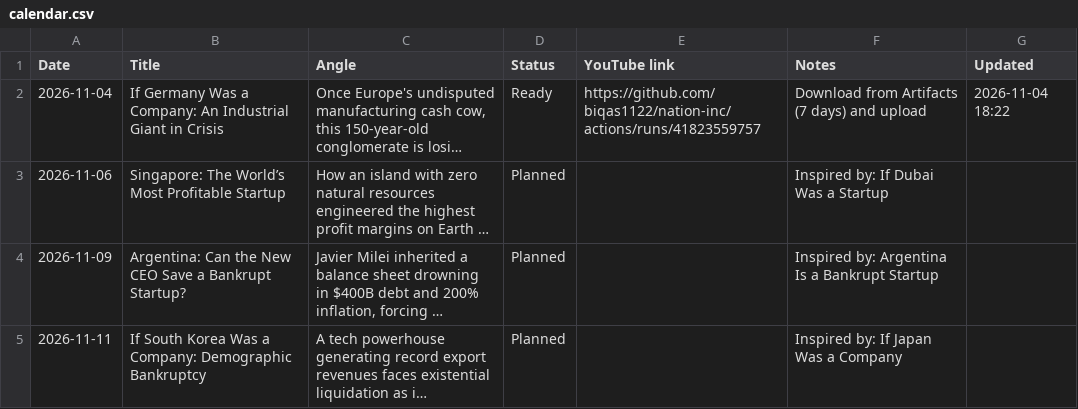
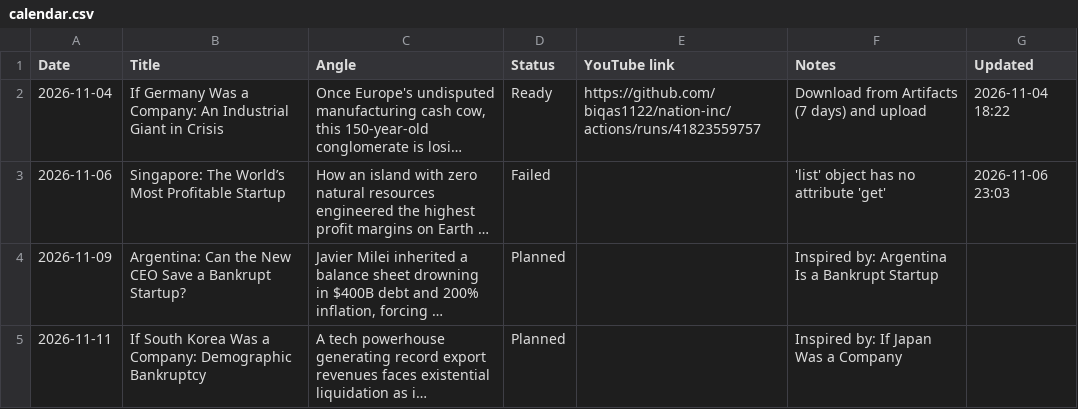
Before and after one commit to biqas1122/nation-inc, a CSV file: state/calendar.csv, drawn as a sheet; only a part is shown; long unchanged cells end in …; the diff names each change by its address in the sheet, - before the commit and + after, or states it on an @@ line.

```diff
--- a/state/calendar.csv
+++ b/state/calendar.csv
-D3 (Status): Planned
+D3 (Status): Failed
-F3 (Notes): Inspired by: If Dubai Was a Startup
+F3 (Notes): 'list' object has no attribute 'get'
-G3 (Updated): (empty)
+G3 (Updated): 2026-11-06 23:03
```
